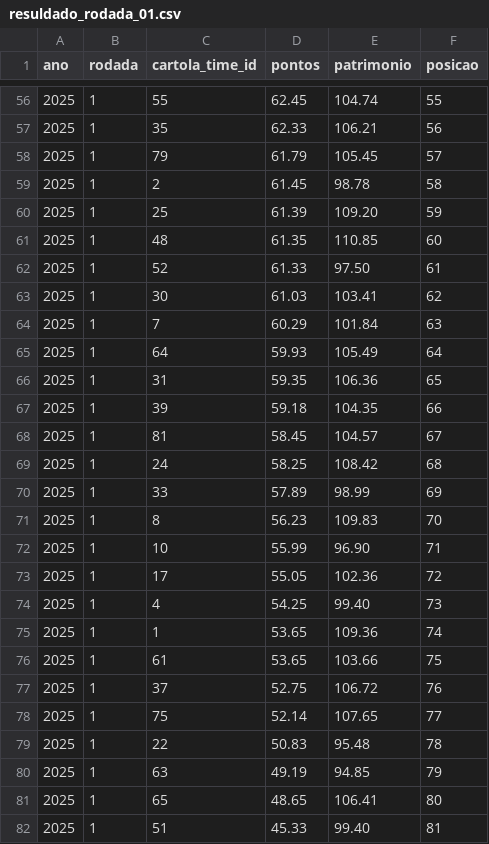
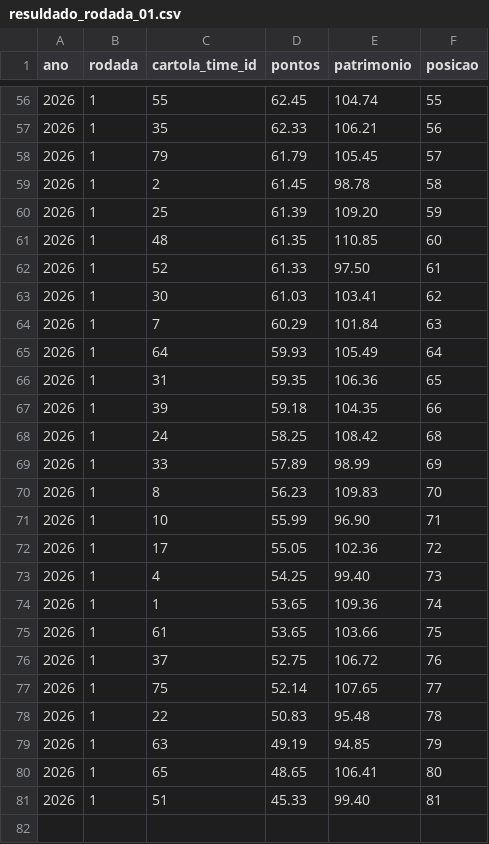
Before and after one commit to pratestiago/flask-postgres-render, a CSV file: Arquivos CSV/resuldado_rodada_01.csv, drawn as a sheet; only a part is shown, gaps mark what is left out; the diff covers the shown part only.

```diff
--- a/Arquivos CSV/resuldado_rodada_01.csv
+++ b/Arquivos CSV/resuldado_rodada_01.csv
@@ -56,27 +56,26 @@ ano,rodada,cartola_time_id,pontos,patrimonio,posicao
-2025,1,55,62.45,104.74,55
-2025,1,35,62.33,106.21,56
-2025,1,79,61.79,105.45,57
-2025,1,2,61.45,98.78,58
-2025,1,25,61.39,109.20,59
-2025,1,48,61.35,110.85,60
-2025,1,52,61.33,97.50,61
-2025,1,30,61.03,103.41,62
-2025,1,7,60.29,101.84,63
-2025,1,64,59.93,105.49,64
-2025,1,31,59.35,106.36,65
-2025,1,39,59.18,104.35,66
-2025,1,81,58.45,104.57,67
-2025,1,24,58.25,108.42,68
-2025,1,33,57.89,98.99,69
-2025,1,8,56.23,109.83,70
-2025,1,10,55.99,96.90,71
-2025,1,17,55.05,102.36,72
-2025,1,4,54.25,99.40,73
-2025,1,1,53.65,109.36,74
-2025,1,61,53.65,103.66,75
-2025,1,37,52.75,106.72,76
-2025,1,75,52.14,107.65,77
-2025,1,22,50.83,95.48,78
-2025,1,63,49.19,94.85,79
-2025,1,65,48.65,106.41,80
-2025,1,51,45.33,99.40,81
+2026,1,55,62.45,104.74,55
+2026,1,35,62.33,106.21,56
+2026,1,79,61.79,105.45,57
+2026,1,2,61.45,98.78,58
+2026,1,25,61.39,109.20,59
+2026,1,48,61.35,110.85,60
+2026,1,52,61.33,97.50,61
+2026,1,30,61.03,103.41,62
+2026,1,7,60.29,101.84,63
+2026,1,64,59.93,105.49,64
+2026,1,31,59.35,106.36,65
+2026,1,39,59.18,104.35,66
+2026,1,24,58.25,108.42,68
+2026,1,33,57.89,98.99,69
+2026,1,8,56.23,109.83,70
+2026,1,10,55.99,96.90,71
+2026,1,17,55.05,102.36,72
+2026,1,4,54.25,99.40,73
+2026,1,1,53.65,109.36,74
+2026,1,61,53.65,103.66,75
+2026,1,37,52.75,106.72,76
+2026,1,75,52.14,107.65,77
+2026,1,22,50.83,95.48,78
+2026,1,63,49.19,94.85,79
+2026,1,65,48.65,106.41,80
+2026,1,51,45.33,99.40,81
```
Also changed, not shown: 54 edited cells elsewhere in this file, Arquivos CSV/resuldado_rodada_02.csv, Arquivos CSV/resuldado_rodada_03.csv, 2 other files.
